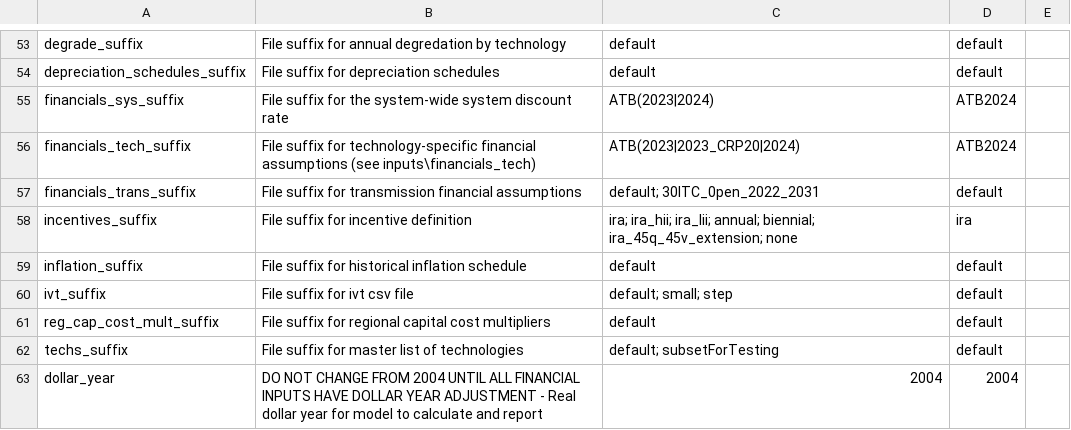
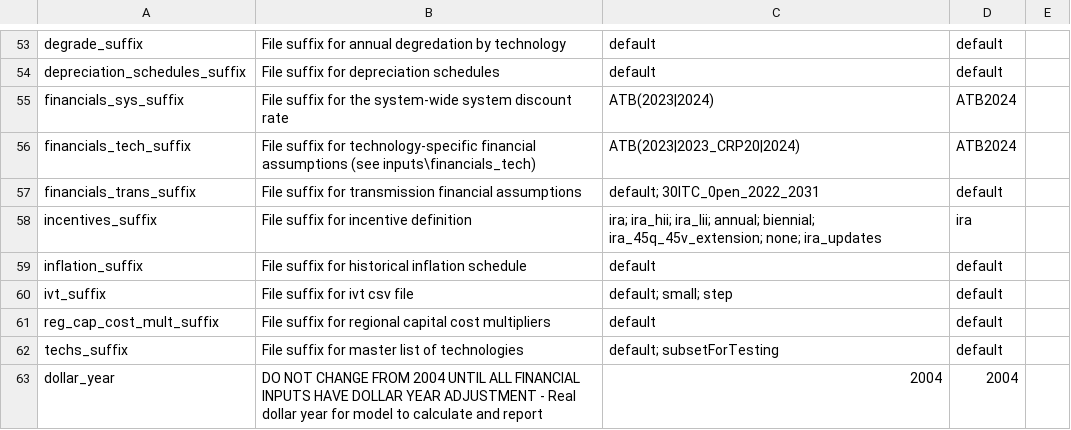
Before and after one commit to NREL/ReEDS-2.0, a CSV file: cases.csv, drawn as a sheet; only a part is shown, gaps mark what is left out.

```diff
--- a/cases.csv
+++ b/cases.csv
@@ -57,3 +57,3 @@ financials_tech_suffix,File suffix for technology-specific financial assumptions
 financials_trans_suffix,File suffix for transmission financial assumptions,default; 30ITC_0pen_2022_2031,default,
-incentives_suffix,File suffix for incentive definition,ira; ira_hii; ira_lii; annual; biennial; ira_45q_45v_extension; none,ira,
+incentives_suffix,File suffix for incentive definition,ira; ira_hii; ira_lii; annual; biennial; ira_45q_45v_extension; none; ira_updates,ira,
 inflation_suffix,File suffix for historical inflation schedule,default,default,
```
Also changed, not shown: cases_UtahScenarios.csv.
